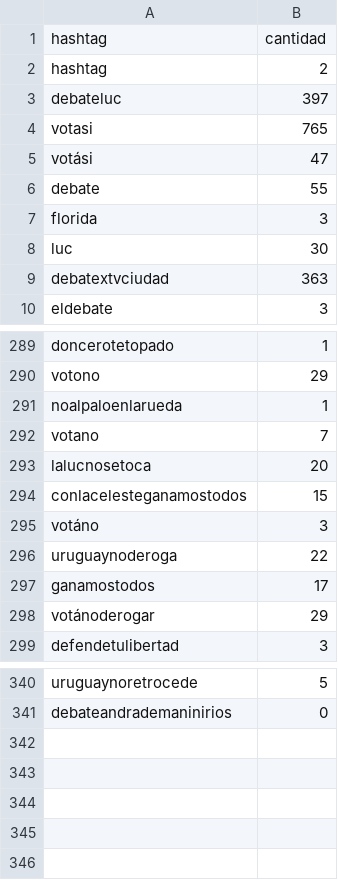
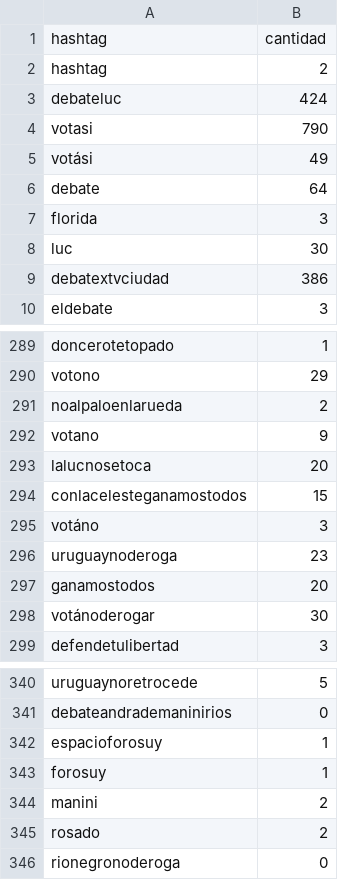
Before and after one commit to verdierdiego/debate-luc, a CSV file: hashtags.csv, drawn as a sheet; only a part is shown, gaps mark what is left out; the diff covers the shown part only.

```diff
--- a/hashtags.csv
+++ b/hashtags.csv
@@ -2,9 +2,9 @@ hashtag,cantidad
 hashtag,2
-debateluc,397
-votasi,765
-votási,47
-debate,55
+debateluc,424
+votasi,790
+votási,49
+debate,64
 florida,3
 luc,30
-debatextvciudad,363
+debatextvciudad,386
 eldebate,3
@@ -290,4 +290,4 @@ doncerotetopado,1
 votono,29
-noalpaloenlarueda,1
-votano,7
+noalpaloenlarueda,2
+votano,9
 lalucnosetoca,20
@@ -295,5 +295,5 @@ conlacelesteganamostodos,15
 votáno,3
-uruguaynoderoga,22
-ganamostodos,17
-votánoderogar,29
+uruguaynoderoga,23
+ganamostodos,20
+votánoderogar,30
 defendetulibertad,3
@@ -341 +341,6 @@ uruguaynoretrocede,5
 debateandrademaninirios,0
+espacioforosuy,1
+forosuy,1
+manini,2
+rosado,2
+rionegronoderoga,0
```
Also changed, not shown: 10 edited cells elsewhere in this file, menciones.csv, 1 other file.
